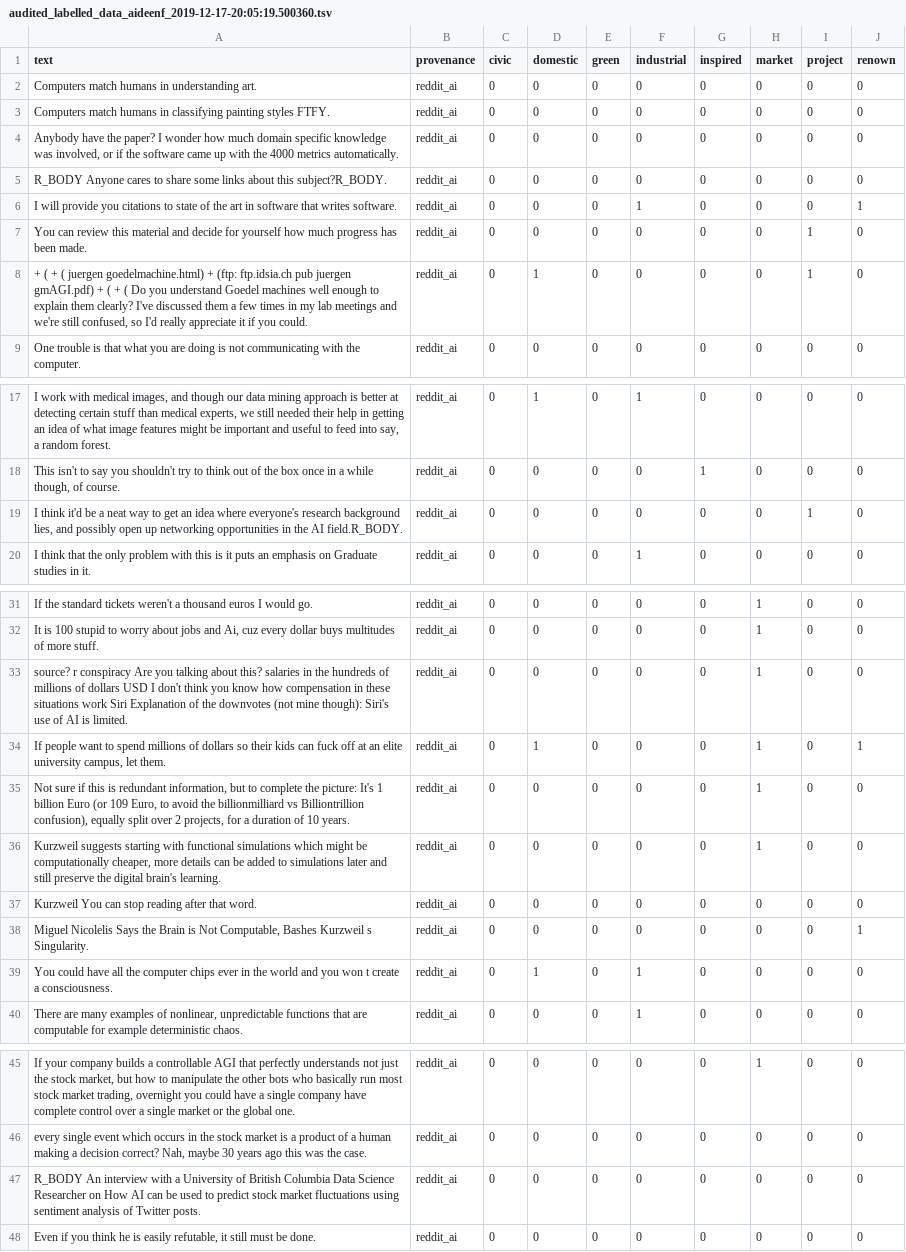
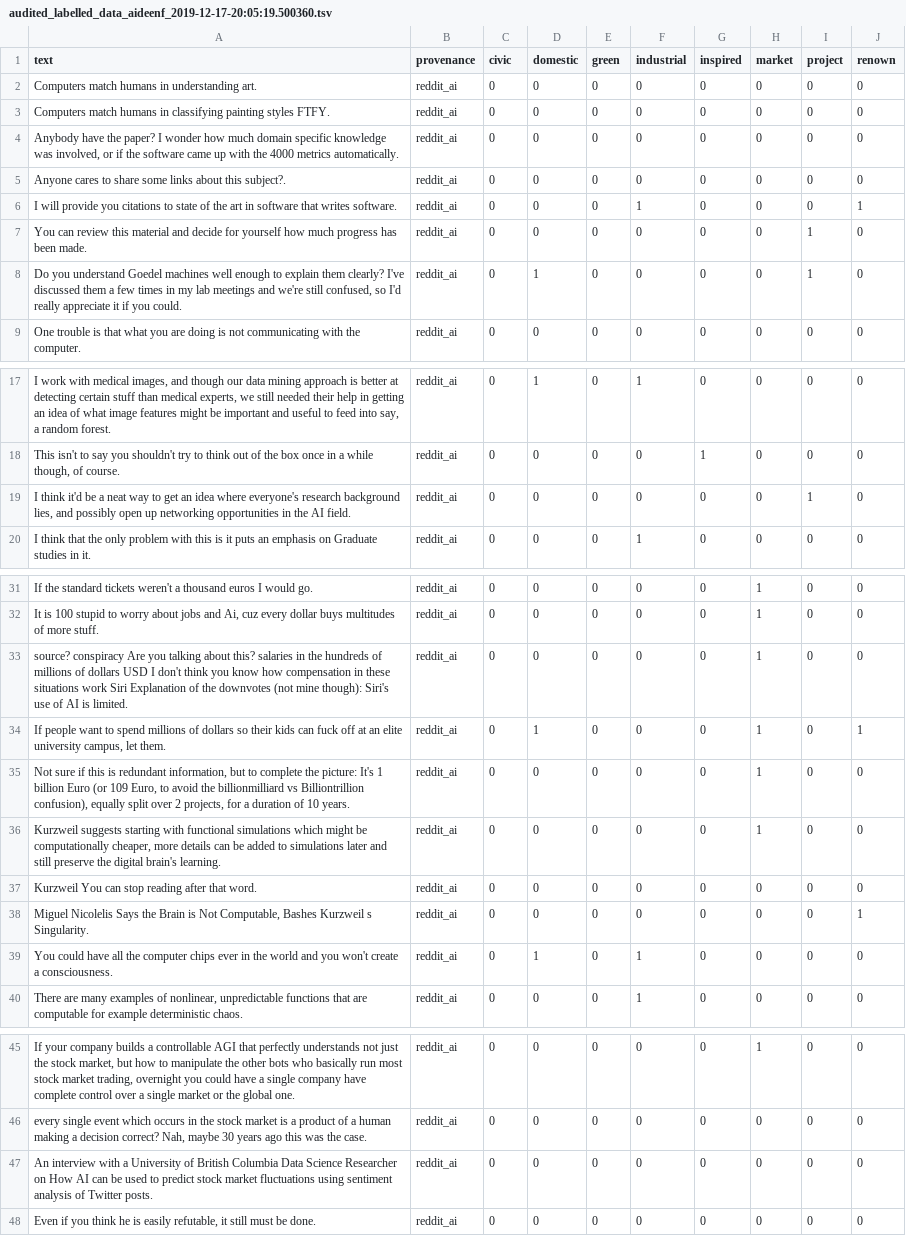
Before and after one commit to aideenf/AIVC, a TSV file: cp_wssc/Data/Iterative-models-building/Classification results/Conventions/Audited/audited_labelled_data_aideenf_2019-12-17-20:05:19.500360.tsv, drawn as a sheet; only a part is shown, gaps mark what is left out.

Commit message:
Update audited_labelled_data_aideenf_2019-12-17-20:05:19.500360.tsv

```diff
--- a/cp_wssc/Data/Iterative-models-building/Classification results/Conventions/Audited/audited_labelled_data_aideenf_2019-12-17-20:05:19.500360.tsv
+++ b/cp_wssc/Data/Iterative-models-building/Classification results/Conventions/Audited/audited_labelled_data_aideenf_2019-12-17-20:05:19.500360.tsv
@@ -4,6 +4,6 @@ Computers match humans in classifying painting styles FTFY.	reddit_ai	0	0	0	0	0
 Anybody have the paper? I wonder how much domain specific knowledge was involved, or if the software came up with the 4000 metrics automatically.	reddit_ai	0	0	0	0	0	0	0	0
-R_BODY Anyone cares to share some links about this subject?R_BODY.	reddit_ai	0	0	0	0	0	0	0	0
+Anyone cares to share some links about this subject?.	reddit_ai	0	0	0	0	0	0	0	0
 I will provide you citations to state of the art in software that writes software.	reddit_ai	0	0	0	1	0	0	0	1
 You can review this material and decide for yourself how much progress has been made.	reddit_ai	0	0	0	0	0	0	1	0
-+ ( + ( juergen goedelmachine.html) + (ftp: ftp.idsia.ch pub juergen gmAGI.pdf) + ( + ( Do you understand Goedel machines well enough to explain them clearly? I've discussed them a few times in my lab meetings and we're still confused, so I'd really appreciate it if you could.	reddit_ai	0	1	0	0	0	0	1	0
+Do you understand Goedel machines well enough to explain them clearly? I've discussed them a few times in my lab meetings and we're still confused, so I'd really appreciate it if you could.	reddit_ai	0	1	0	0	0	0	1	0
 One trouble is that what you are doing is not communicating with the computer.	reddit_ai	0	0	0	0	0	0	0	0
@@ -18,3 +18,3 @@ I work with medical images, and though our data mining approach is better at det
 This isn't to say you shouldn't try to think out of the box once in a while though, of course.	reddit_ai	0	0	0	0	1	0	0	0
-I think it'd be a neat way to get an idea where everyone's research background lies, and possibly open up networking opportunities in the AI field.R_BODY.	reddit_ai	0	0	0	0	0	0	1	0
+I think it'd be a neat way to get an idea where everyone's research background lies, and possibly open up networking opportunities in the AI field.	reddit_ai	0	0	0	0	0	0	1	0
 I think that the only problem with this is it puts an emphasis on Graduate studies in it.	reddit_ai	0	0	0	1	0	0	0	0
@@ -32,3 +32,3 @@ If the standard tickets weren't a thousand euros I would go.	reddit_ai	0	0	0	0	0
 It is 100 stupid to worry about jobs and Ai, cuz every dollar buys multitudes of more stuff.	reddit_ai	0	0	0	0	0	1	0	0
-source? r conspiracy Are you talking about this? salaries in the hundreds of millions of dollars USD I don't think you know how compensation in these situations work Siri Explanation of the downvotes (not mine though): Siri's use of AI is limited.	reddit_ai	0	0	0	0	0	1	0	0
+source? conspiracy Are you talking about this? salaries in the hundreds of millions of dollars USD I don't think you know how compensation in these situations work Siri Explanation of the downvotes (not mine though): Siri's use of AI is limited.	reddit_ai	0	0	0	0	0	1	0	0
 If people want to spend millions of dollars so their kids can fuck off at an elite university campus, let them.	reddit_ai	0	1	0	0	0	1	0	1
@@ -38,3 +38,3 @@ Kurzweil You can stop reading after that word.	reddit_ai	0	0	0	0	0	0	0	0
 Miguel Nicolelis Says the Brain is Not Computable, Bashes Kurzweil s Singularity.	reddit_ai	0	0	0	0	0	0	0	1
-You could have all the computer chips ever in the world and you won t create a consciousness.	reddit_ai	0	1	0	1	0	0	0	0
+You could have all the computer chips ever in the world and you won't create a consciousness.	reddit_ai	0	1	0	1	0	0	0	0
 There are many examples of nonlinear, unpredictable functions that are computable for example deterministic chaos.	reddit_ai	0	0	0	1	0	0	0	0
@@ -46,3 +46,3 @@ If your company builds a controllable AGI that perfectly understands not just th
 every single event which occurs in the stock market is a product of a human making a decision correct? Nah, maybe 30 years ago this was the case.	reddit_ai	0	0	0	0	0	0	0	0
-R_BODY An interview with a University of British Columbia Data Science Researcher on How AI can be used to predict stock market fluctuations using sentiment analysis of Twitter posts.	reddit_ai	0	0	0	0	0	0	0	0
+An interview with a University of British Columbia Data Science Researcher on How AI can be used to predict stock market fluctuations using sentiment analysis of Twitter posts.	reddit_ai	0	0	0	0	0	0	0	0
 Even if you think he is easily refutable, it still must be done.	reddit_ai	0	0	0	0	0	0	0	0
```
